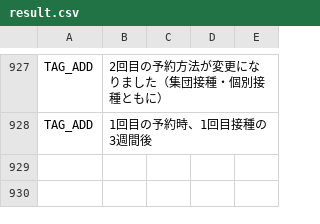
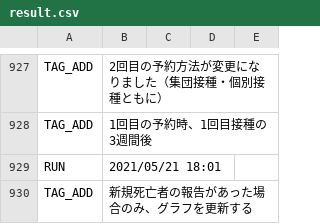
Before and after one commit to fossabot/covid19-chocolate, a CSV file: auto-i18n/result.csv, drawn as a sheet; only a part is shown, gaps mark what is left out.

```diff
--- a/auto-i18n/result.csv
+++ b/auto-i18n/result.csv
@@ -928 +928,3 @@ TAG_ADD,2回目の予約方法が変更になりました（集団接種・個
 TAG_ADD,1回目の予約時、1回目接種の3週間後
+RUN,2021/05/21 18:01
+TAG_ADD,新規死亡者の報告があった場合のみ、グラフを更新する
```
Also changed, not shown: 1 other file.
